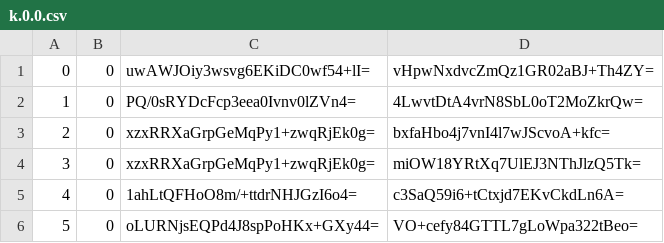
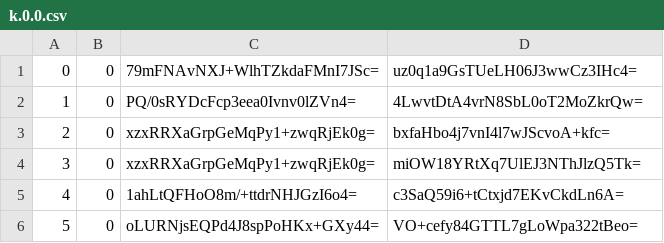
Before and after one commit to piperdeck/Fungi-Maps, a CSV file: Overworld/tiles/zoom.-1/metadata/k.0.0.csv, drawn as a sheet; only a part is shown.

```diff
--- a/Overworld/tiles/zoom.-1/metadata/k.0.0.csv
+++ b/Overworld/tiles/zoom.-1/metadata/k.0.0.csv
@@ -1,2 +1,2 @@
-0,0,uwAWJOiy3wsvg6EKiDC0wf54+lI=,vHpwNxdvcZmQz1GR02aBJ+Th4ZY=
+0,0,79mFNAvNXJ+WlhTZkdaFMnI7JSc=,uz0q1a9GsTUeLH06J3wwCz3IHc4=
 1,0,PQ/0sRYDcFcp3eea0Ivnv0lZVn4=,4LwvtDtA4vrN8SbL0oT2MoZkrQw=
```
Also changed, not shown: Overworld/tiles/zoom.-1/metadata/k.0.-1.csv, Overworld/tiles/zoom.-2/metadata/k.0.-1.csv, 20 other files.
